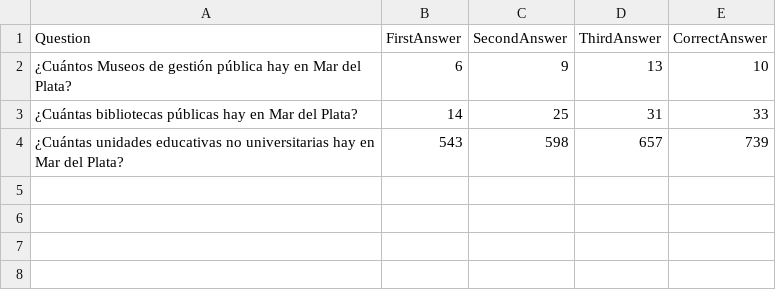
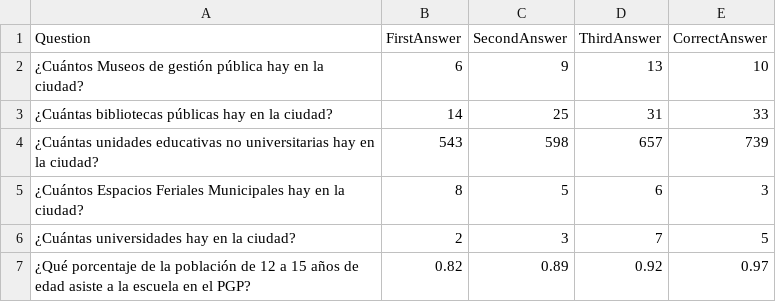
Before and after one commit to GiulianoDecesares/trivia-game, a CSV file: Assets/Resources/Culture and education.csv, drawn as a sheet.

```diff
--- a/Assets/Resources/Culture and education.csv
+++ b/Assets/Resources/Culture and education.csv
@@ -1,4 +1,7 @@
 Question,FirstAnswer,SecondAnswer,ThirdAnswer,CorrectAnswer
-¿Cuántos Museos de gestión pública hay en Mar del Plata?,6,9,13,10
-¿Cuántas bibliotecas públicas hay en Mar del Plata?,14,25,31,33
-¿Cuántas unidades educativas no universitarias hay en Mar del Plata?,543,598,657,739
+¿Cuántos Museos de gestión pública hay en la ciudad?,6,9,13,10
+¿Cuántas bibliotecas públicas hay en la ciudad?,14,25,31,33
+¿Cuántas unidades educativas no universitarias hay en la ciudad?,543,598,657,739
+¿Cuántos Espacios Feriales Municipales hay en la ciudad?,8,5,6,3
+¿Cuántas universidades hay en la ciudad?,2,3,7,5
+¿Qué porcentaje de la población de 12 a 15 años de edad asiste a la escuela en el PGP?,0.82,0.89,0.92,0.97
```
Also changed, not shown: Assets/Resources/Environment.csv, Assets/Resources/Health.csv, 6 other files.
